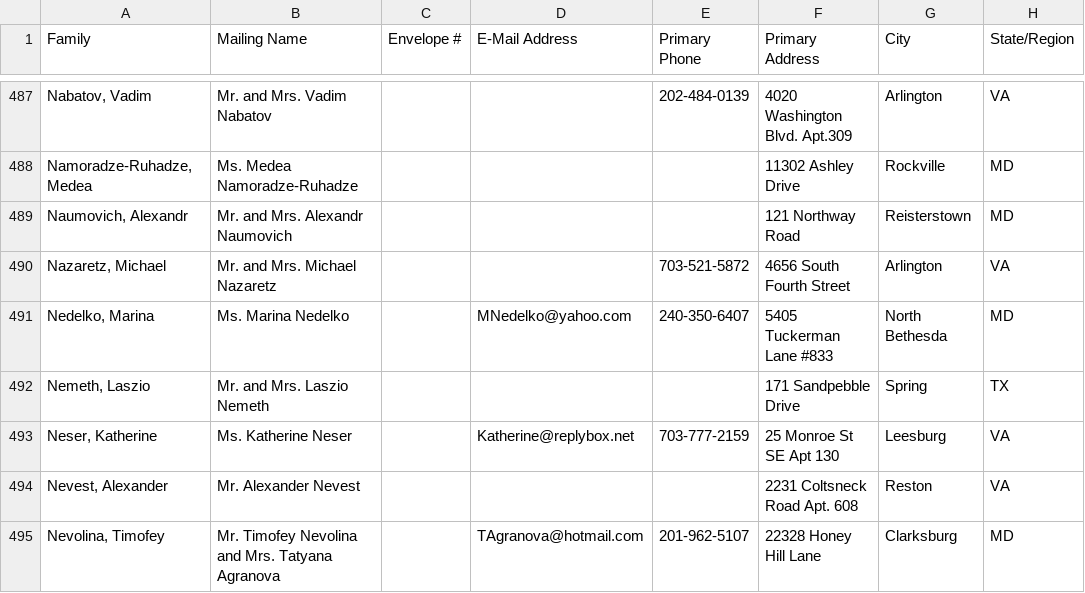
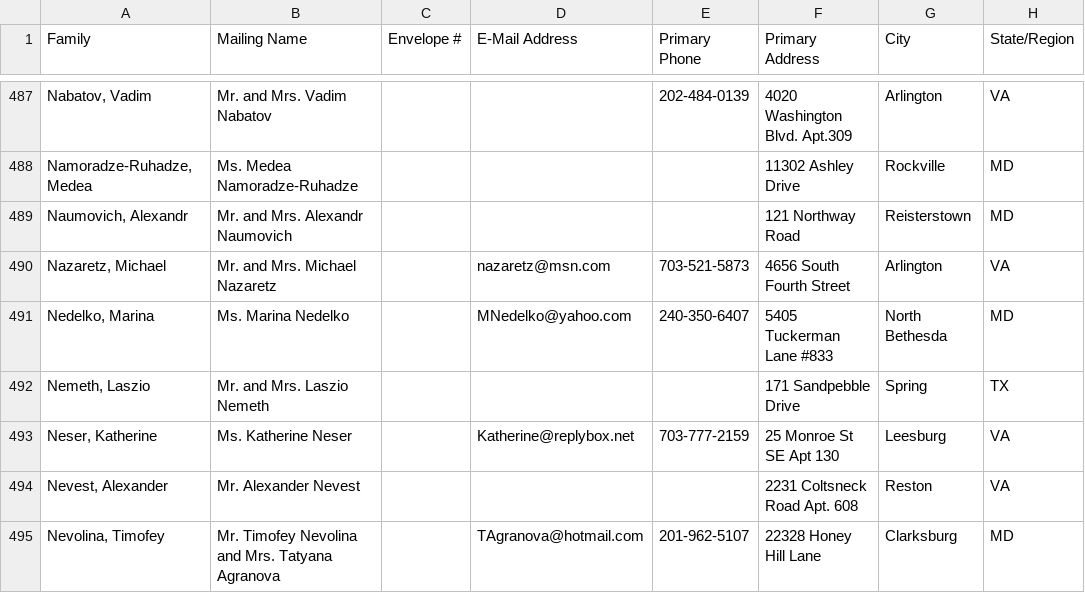
Before and after one commit to m4j/parish-cards, a CSV file: src/FamilyList.csv, drawn as a sheet; only a part is shown, gaps mark what is left out; the diff names each change by its address in the sheet, - before the commit and + after, or states it on an @@ line.

```diff
--- a/src/FamilyList.csv
+++ b/src/FamilyList.csv
-D490 (E-Mail Address): (empty)
+D490 (E-Mail Address): nazaretz@msn.com
-E490 (Primary Phone): 703-521-5872
+E490 (Primary Phone): 703-521-5873
```
Also changed, not shown: src/MemberList.csv.
